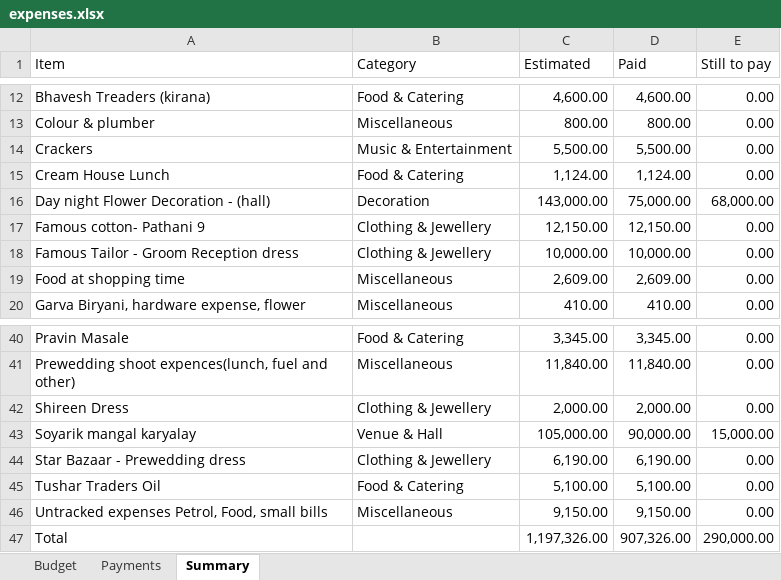
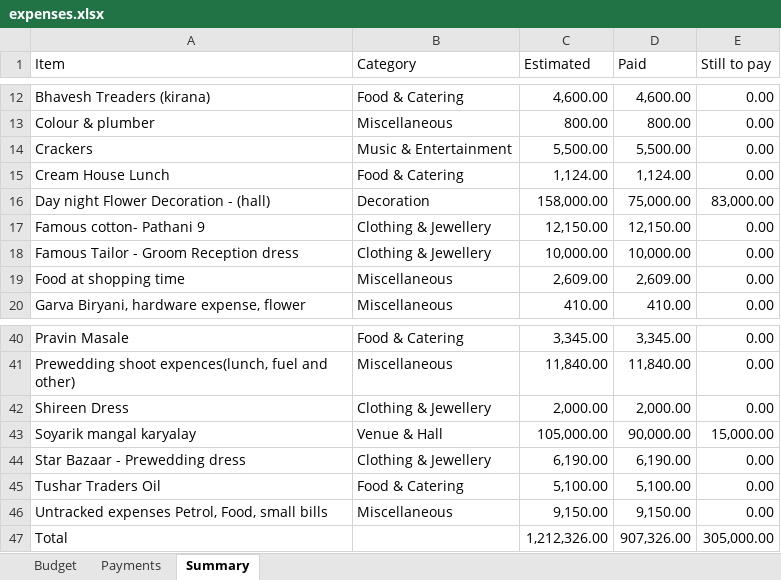
Before and after one commit to Asif-Nice/poc-track-expenses, an Excel workbook: data/expenses.xlsx, sheet Summary, drawn as a sheet; only a part is shown, gaps mark what is left out; values as stored, in another font and other column widths than the file's, no borders; the diff names each change by its address in the sheet, - before the commit and + after, or states it on an @@ line.

Commit message:
Update budget item: Day night Flower Decoration - (hall) — ₹1,58,000.00

```diff
--- a/data/expenses.xlsx (sheet Summary)
+++ b/data/expenses.xlsx (sheet Summary)
-C16 (Estimated): 143,000.00
+C16 (Estimated): 158,000.00
-E16 (Still to pay): 68,000.00
+E16 (Still to pay): 83,000.00
-C47 (Estimated): 1,197,326.00
+C47 (Estimated): 1,212,326.00
-E47 (Still to pay): 290,000.00
+E47 (Still to pay): 305,000.00
```
Also changed, not shown: sheet Budget.
